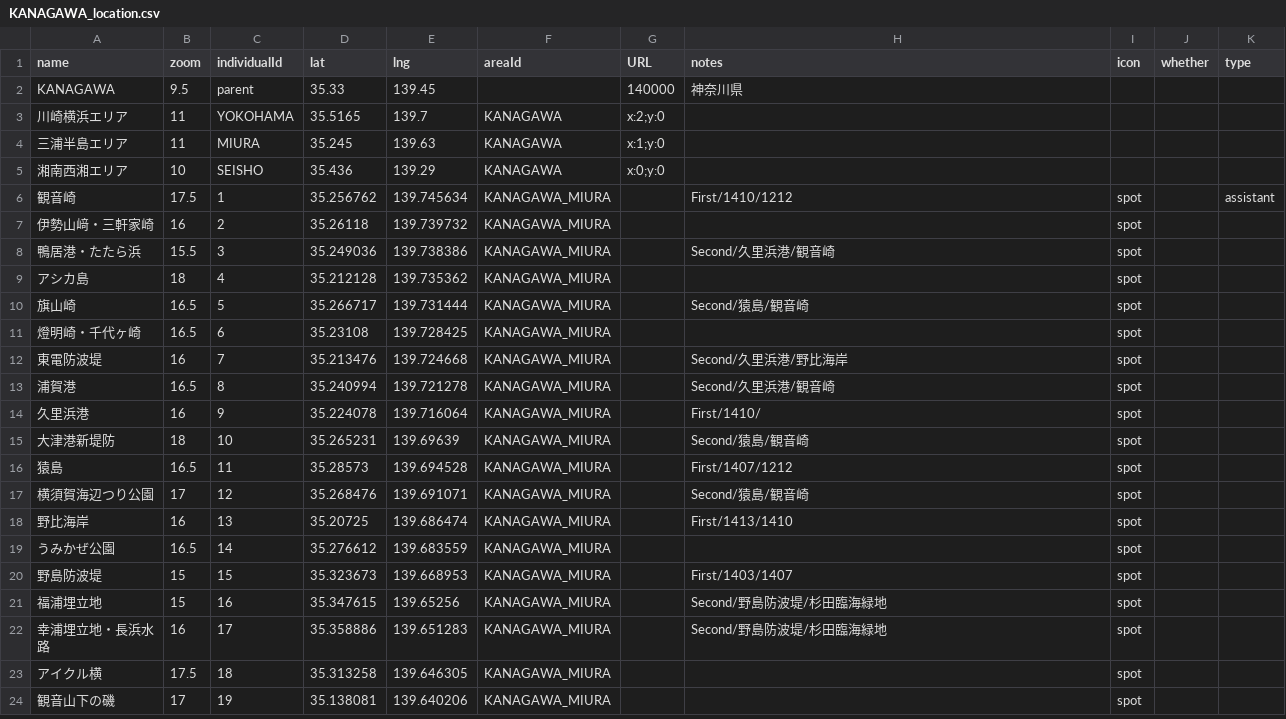
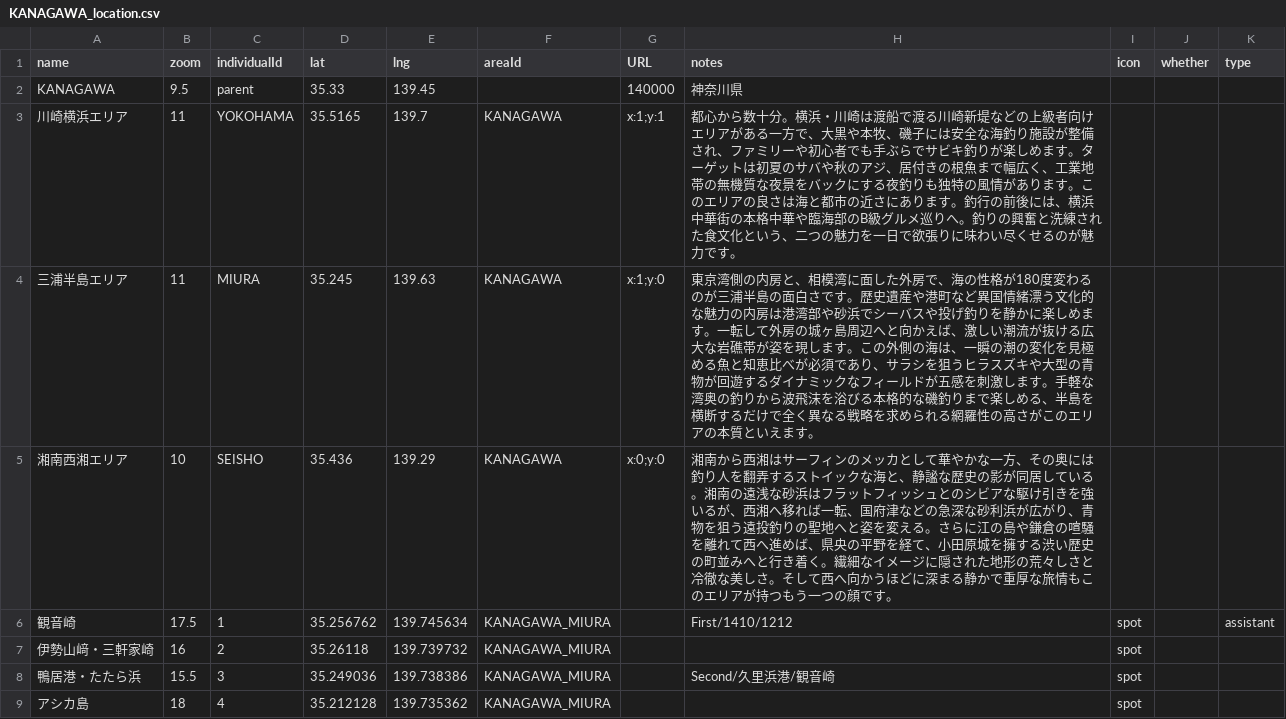
Before and after one commit to 4476barebare/MAP-, a CSV file: KANTO/KANAGAWA_location.csv, drawn as a sheet; only a part is shown; the shorter side is filled out with more unchanged rows.

Commit message:
Add files via upload

```diff
--- a/KANTO/KANAGAWA_location.csv
+++ b/KANTO/KANAGAWA_location.csv
@@ -2,5 +2,5 @@ name,zoom,individualId,lat,lng,areaId,URL,notes,icon,whether,type
 KANAGAWA,9.5,parent,35.33,139.45,,140000,神奈川県,,,
-川崎横浜エリア,11,YOKOHAMA,35.5165,139.7,KANAGAWA,x:2;y:0,,,,
-三浦半島エリア,11,MIURA,35.245,139.63,KANAGAWA,x:1;y:0,,,,
-湘南西湘エリア,10,SEISHO,35.436,139.29,KANAGAWA,x:0;y:0,,,,
+川崎横浜エリア,11,YOKOHAMA,35.5165,139.7,KANAGAWA,x:1;y:1,都心から数十分。横浜・川崎は渡船で渡る川崎新堤などの上級者向けエリアがある一方で、大黒や本牧、磯子には安全な海釣り施設が整備され、ファミリーや初心者でも手ぶらでサビキ釣りが楽しめます。ターゲットは初夏のサバや秋のアジ、居付きの根魚まで幅広く、工業地帯の無機質な夜景をバックにする夜釣りも独特の風情があります。このエリアの良さは海と都市の近さにあります。釣行の前後には、横浜中華街の本格中華や臨海部のB級グルメ巡りへ。釣りの興奮と洗練された食文化という、二つの魅力を一日で欲張りに味わい尽くせるのが魅力です。,,,
+三浦半島エリア,11,MIURA,35.245,139.63,KANAGAWA,x:1;y:0,東京湾側の内房と、相模湾に面した外房で、海の性格が180度変わるのが三浦半島の面白さです。歴史遺産や港町など異国情緒漂う文化的な魅力の内房は港湾部や砂浜でシーバスや投げ釣りを静かに楽しめます。一転して外房の城ヶ島周辺へと向かえば、激しい潮流が抜ける広大な岩礁帯が姿を現します。この外側の海は、一瞬の潮の変化を見極める魚と知恵比べが必須であり、サラシを狙うヒラスズキや大型の青物が回遊するダイナミックなフィールドが五感を刺激します。手軽な湾奥の釣りから波飛沫を浴びる本格的な磯釣りまで楽しめる、半島を横断するだけで全く異なる戦略を求められる網羅性の高さがこのエリアの本質といえます。,,,
+湘南西湘エリア,10,SEISHO,35.436,139.29,KANAGAWA,x:0;y:0,湘南から西湘はサーフィンのメッカとして華やかな一方、その奥には釣り人を翻弄するストイックな海と、静謐な歴史の影が同居している。湘南の遠浅な砂浜はフラットフィッシュとのシビアな駆け引きを強いるが、西湘へ移れば一転、国府津などの急深な砂利浜が広がり、青物を狙う遠投釣りの聖地へと姿を変える。さらに江の島や鎌倉の喧騒を離れて西へ進めば、県央の平野を経て、小田原城を擁する渋い歴史の町並みへと行き着く。繊細なイメージに隠された地形の荒々しさと冷徹な美しさ。そして西へ向かうほどに深まる静かで重厚な旅情もこのエリアが持つもう一つの顔です。,,,
 観音崎,17.5,1,35.256762,139.745634,KANAGAWA_MIURA,,First/1410/1212,spot,,assistant
```
